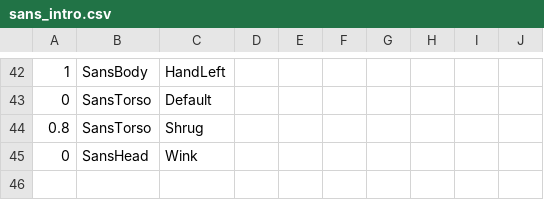
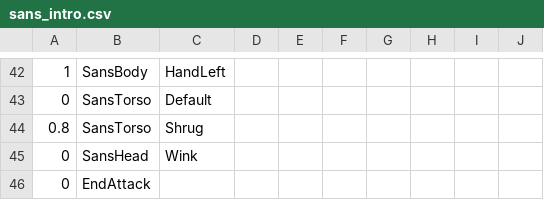
Before and after one commit to Mastersofmasters/bad-time-simulator-1.01, a CSV file: sans_intro.csv, drawn as a sheet; only a part is shown, gaps mark what is left out; the diff names each change by its address in the sheet, - before the commit and + after, or states it on an @@ line.

Commit message:
Update sans_intro.csv

```diff
--- a/sans_intro.csv
+++ b/sans_intro.csv
+row 46: 0 | EndAttack
```
